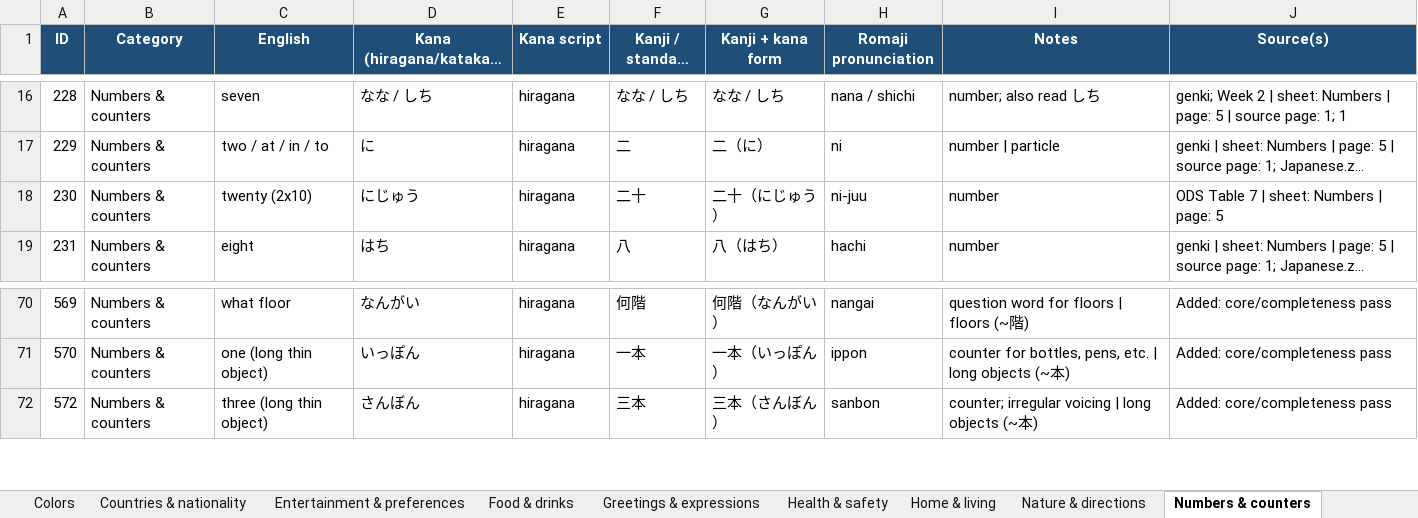
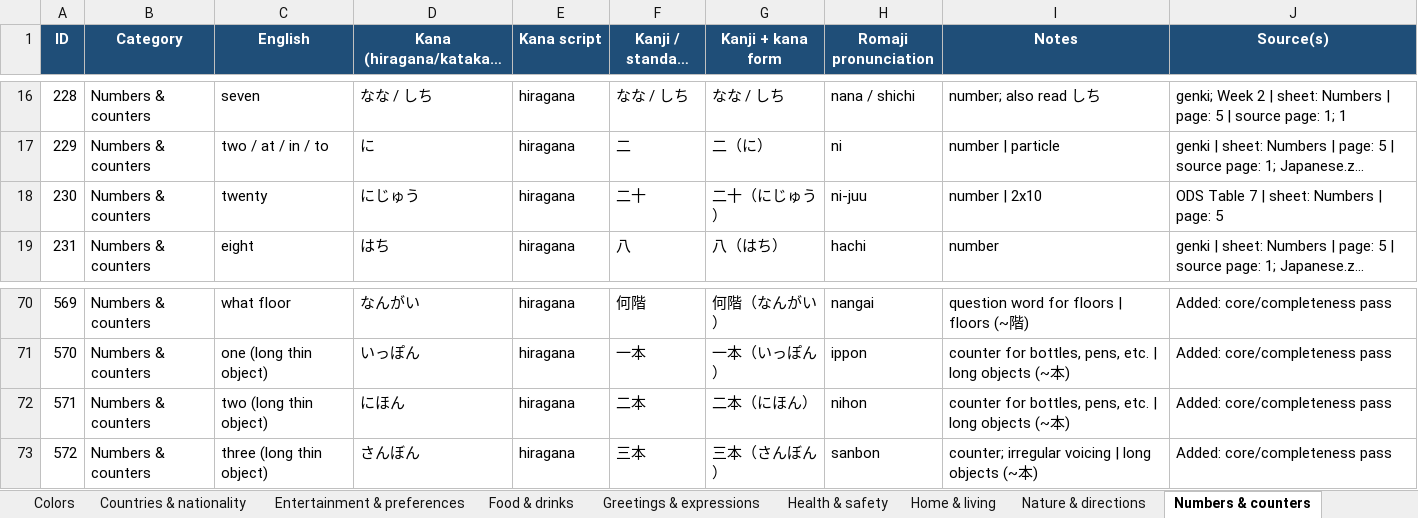
Before and after one commit to IMasterIIChiefI-IST/Japanese-Flash-Card-Game, an Excel workbook: japanese_vocabulary_by_category.xlsx, sheet Numbers & counters, drawn as a sheet; only a part is shown, gaps mark what is left out; long unchanged cells end in …; values as stored, in another font and other column widths than the file's, no borders; the diff names each change by its address in the sheet, - before the commit and + after, or states it on an @@ line.

```diff
--- a/japanese_vocabulary_by_category.xlsx (sheet Numbers & counters)
+++ b/japanese_vocabulary_by_category.xlsx (sheet Numbers & counters)
-C18 (English): twenty (2x10)
+C18 (English): twenty
-I18 (Notes): number
+I18 (Notes): number | 2x10
+row 72: 571 | Numbers & counters | two (long thin object) | にほん | hiragana | 二本 | 二本（にほん） | nihon | counter for bottles, pens, etc. | long objects (~本) | Added: core/completeness pass
```
Also changed, not shown: sheet Question & grammar words, sheet Greetings & expressions, sheet Countries & nationality, sheet Nature & directions, sheet Verbs, sheet Adjectives & descriptions.
